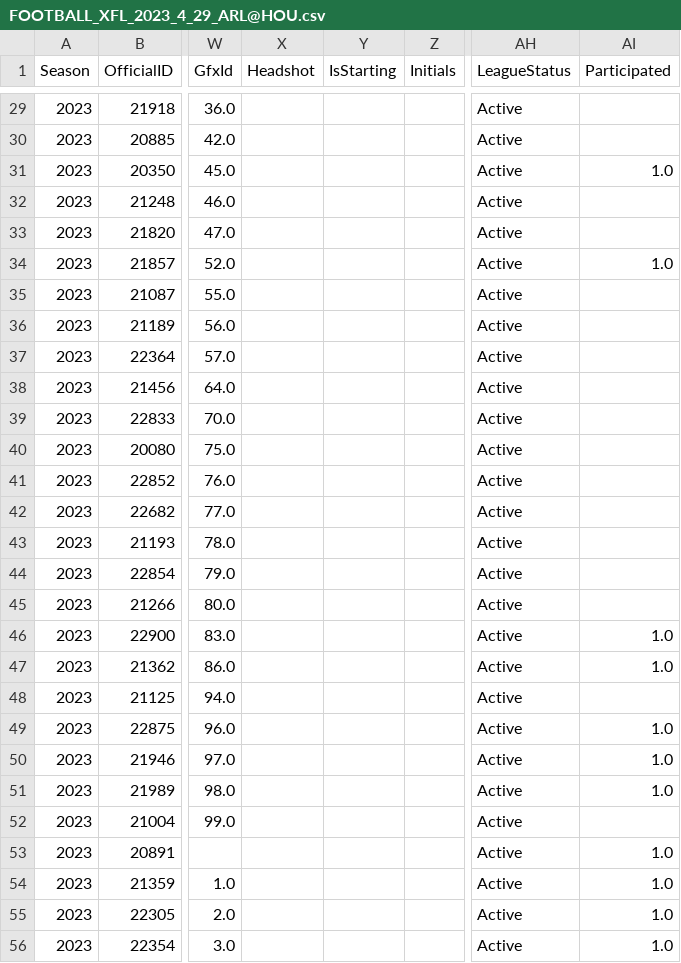
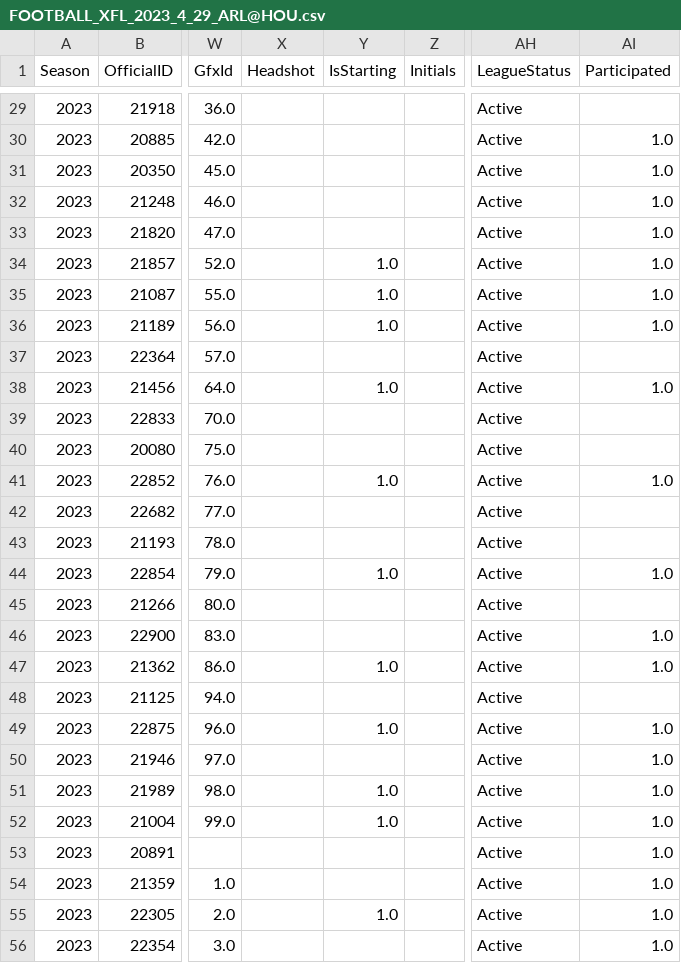
Before and after one commit to armstjc/xfl-2023-data-repository, a CSV file: player_info/participation_data/csv/FOOTBALL_XFL_2023_4_29_ARL@HOU.csv, drawn as a sheet; only a part is shown, gaps mark what is left out; the diff covers the shown part only; the diff names each change by its address in the sheet, - before the commit and + after, or states it on an @@ line.

```diff
--- a/player_info/participation_data/csv/FOOTBALL_XFL_2023_4_29_ARL@HOU.csv
+++ b/player_info/participation_data/csv/FOOTBALL_XFL_2023_4_29_ARL@HOU.csv
-AI30 (Participated): (empty)
+AI30 (Participated): 1.0
-AI32:AI33 (Participated): (empty)
+AI32:AI33 (Participated): 1.0
-Y34:Y36 (IsStarting): (empty)
+Y34:Y36 (IsStarting): 1.0
-AI35:AI36 (Participated): (empty)
+AI35:AI36 (Participated): 1.0
-Y38 (IsStarting): (empty)
+Y38 (IsStarting): 1.0
-AI38 (Participated): (empty)
+AI38 (Participated): 1.0
-Y41 (IsStarting): (empty)
+Y41 (IsStarting): 1.0
-AI41 (Participated): (empty)
+AI41 (Participated): 1.0
-Y44 (IsStarting): (empty)
+Y44 (IsStarting): 1.0
-AI44 (Participated): (empty)
+AI44 (Participated): 1.0
-Y47 (IsStarting): (empty)
+Y47 (IsStarting): 1.0
-Y49 (IsStarting): (empty)
+Y49 (IsStarting): 1.0
-Y51:Y52 (IsStarting): (empty)
+Y51:Y52 (IsStarting): 1.0
-AI52 (Participated): (empty)
+AI52 (Participated): 1.0
-Y55 (IsStarting): (empty)
+Y55 (IsStarting): 1.0
```
Also changed, not shown: 59 edited cells elsewhere in this file, game_stats/player/csv/2023_xfl_player_season_stats.csv, game_stats/player/raw/csv/FOOTBALL_XFL_2023_4_29_ARL@HOU.csv, 23 other files.
